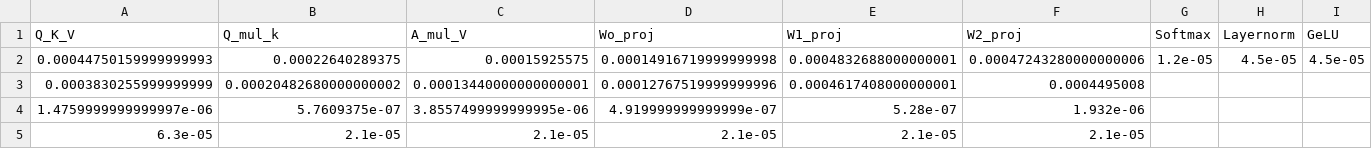
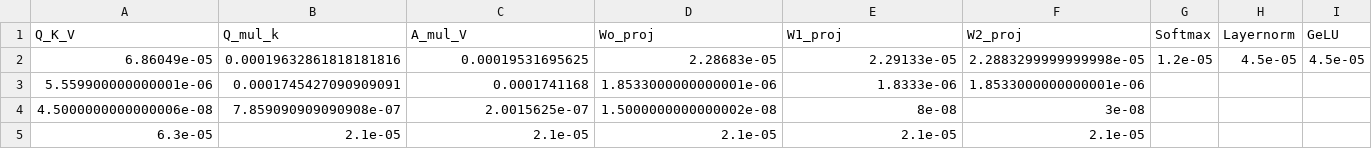
Before and after one commit to SiyuanMa0316/LLMCompass, a CSV file: transformer_decode_latency_log.csv, drawn as a sheet; only a part is shown; removed rows and columns are numbered as before the commit, all else as after; rows hold the shown columns only; the diff names each change by its address in the sheet, - before the commit and + after, or states it on an @@ line.

```diff
--- a/transformer_decode_latency_log.csv
+++ b/transformer_decode_latency_log.csv
-row 2: 0.00044750159999999993 | 0.00022640289375 | 0.00015925575 | 0.00014916719999999998 | 0.0004832688000000001 | 0.00047243280000000006 | 1.2e-05 | 4.5e-05 | 4.5e-05
-row 3: 0.0003830255999999999 | 0.00020482680000000002 | 0.00013440000000000001 | 0.00012767519999999996 | 0.0004617408000000001 | 0.0004495008
-row 4: 1.4759999999999997e-06 | 5.7609375e-07 | 3.8557499999999995e-06 | 4.919999999999999e-07 | 5.28e-07 | 1.932e-06
+row 2: 6.86049e-05 | 0.00019632861818181816 | 0.00019531695625 | 2.28683e-05 | 2.29133e-05 | 2.2883299999999998e-05 | 1.2e-05 | 4.5e-05 | 4.5e-05
+row 3: 5.559900000000001e-06 | 0.0001745427090909091 | 0.0001741168 | 1.8533000000000001e-06 | 1.8333e-06 | 1.8533000000000001e-06
+row 4: 4.5000000000000006e-08 | 7.859090909090908e-07 | 2.0015625e-07 | 1.5000000000000002e-08 | 8e-08 | 3e-08
```
Also changed, not shown: test_gemv_simdram.csv, transformer_prefill_latency_log.csv, 20 other files.
